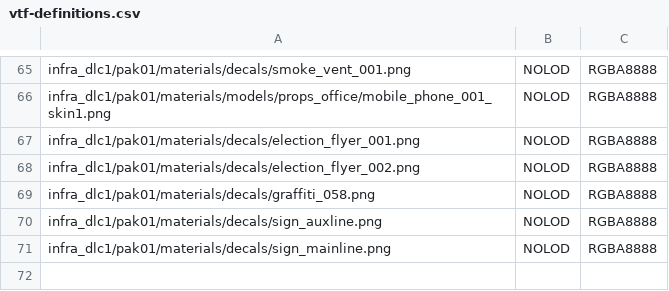
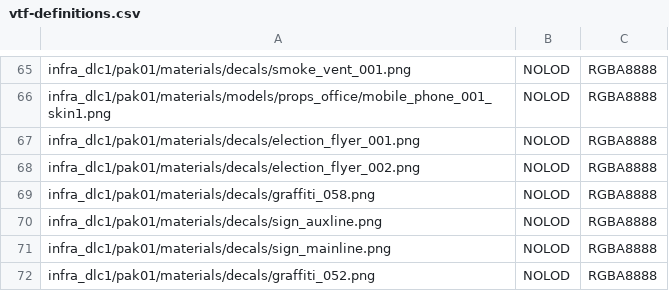
Before and after one commit to deseven/INFRA-ru, a CSV file: vtf-definitions.csv, drawn as a sheet; only a part is shown, gaps mark what is left out.

Commit message:
graffiti_052 from Leshiy

```diff
--- a/vtf-definitions.csv
+++ b/vtf-definitions.csv
@@ -71 +71,2 @@ infra_dlc1/pak01/materials/decals/sign_auxline.png,NOLOD,RGBA8888
 infra_dlc1/pak01/materials/decals/sign_mainline.png,NOLOD,RGBA8888
+infra_dlc1/pak01/materials/decals/graffiti_052.png,NOLOD,RGBA8888
```
Also changed, not shown: 1 other file.
